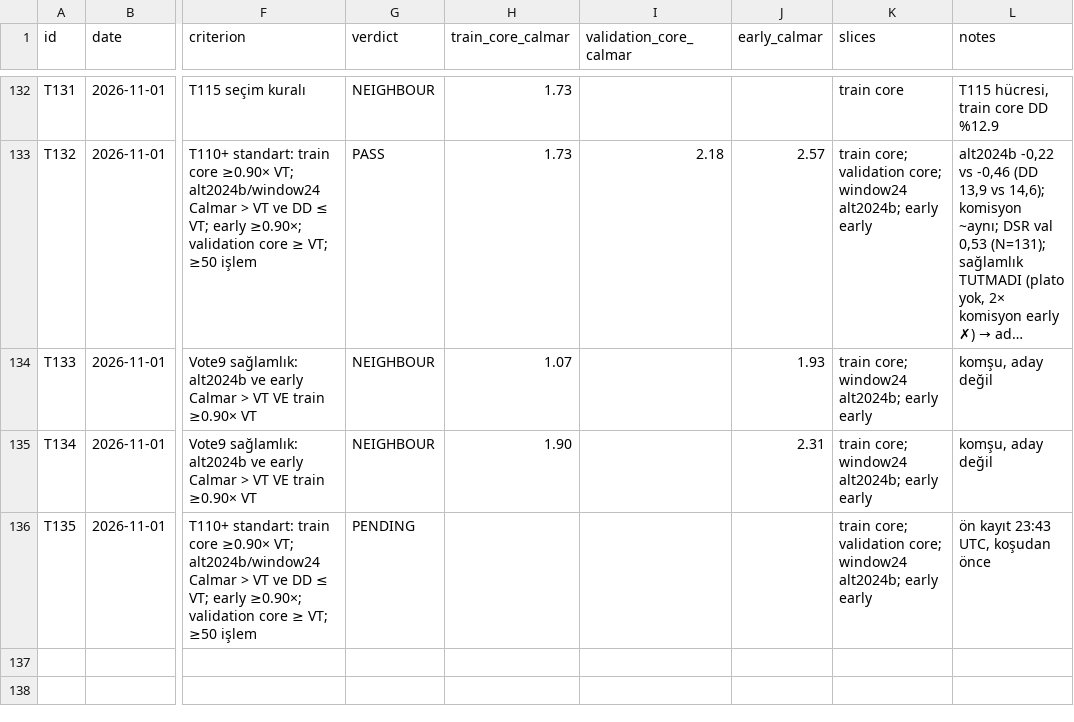
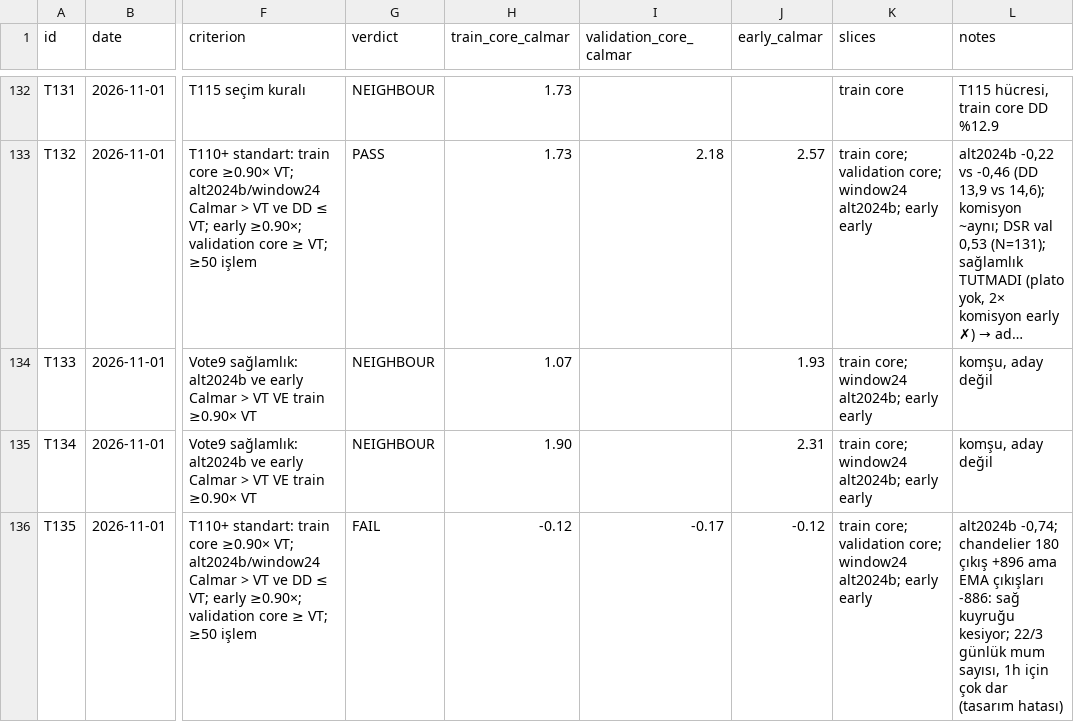
Before and after one commit to mertrumi-dev/ft-lab, a CSV file: docs/trials.csv, drawn as a sheet; only a part is shown, gaps mark what is left out; long unchanged cells end in …; the diff names each change by its address in the sheet, - before the commit and + after, or states it on an @@ line.

```diff
--- a/docs/trials.csv
+++ b/docs/trials.csv
-G136 (verdict): PENDING
+G136 (verdict): FAIL
-H136 (train_core_calmar): (empty)
+H136 (train_core_calmar): -0.12
-I136 (validation_core_calmar): (empty)
+I136 (validation_core_calmar): -0.17
-J136 (early_calmar): (empty)
+J136 (early_calmar): -0.12
-L136 (notes): ön kayıt 23:43 UTC, koşudan önce
+L136 (notes): alt2024b -0,74; chandelier 180 çıkış +896 ama EMA çıkışları -886: sağ kuyruğu kesiyor; 22/3 günlük mum sayısı, 1h için çok dar (tasarım hatası)
```
Also changed, not shown: 2 other files.
